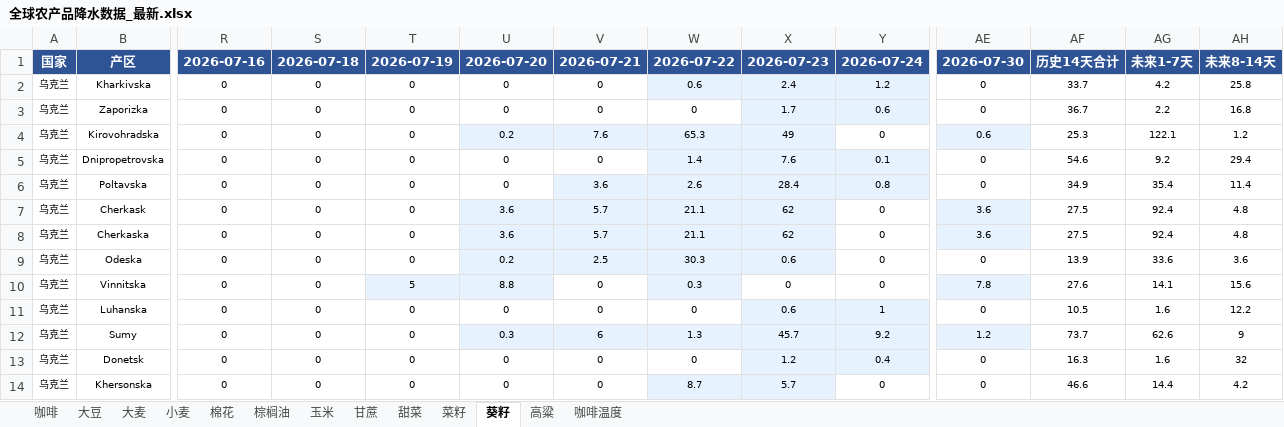
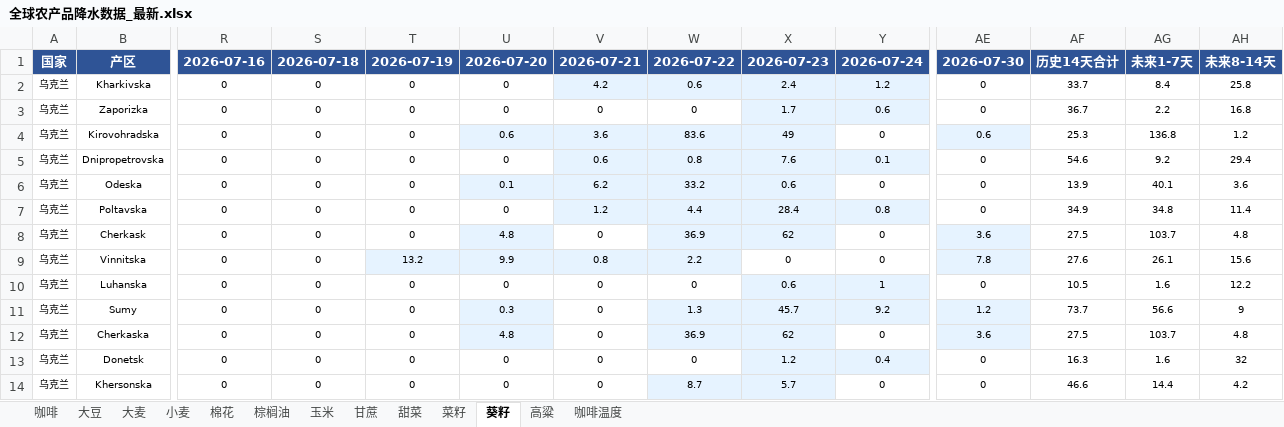
Before and after one commit to 2368846312-oss/ag-weather, an Excel workbook: 全球农产品降水数据_最新.xlsx, sheet 葵籽, drawn as a sheet; only a part is shown, gaps mark what is left out; values as stored, in another font and other column widths than the file's, no borders; removed rows and columns are numbered as before the commit, all else as after; rows hold the shown columns only; the diff covers the shown part only; the diff names each change by its address in the sheet, - before the commit and + after, or states it on an @@ line.

```diff
--- a/全球农产品降水数据_最新.xlsx (sheet 葵籽)
+++ b/全球农产品降水数据_最新.xlsx (sheet 葵籽)
-V2: 0
+V2: 4.2
-V2 fill: none
+V2 fill: #E6F3FF
-AG2: 4.2
+AG2: 8.4
-U4: 0.2
+U4: 0.6
-V4: 7.6
+V4: 3.6
-W4: 65.3
+W4: 83.6
-AG4: 122.1
+AG4: 136.8
-V5: 0
+V5: 0.6
-V5 fill: none
+V5 fill: #E6F3FF
-W5: 1.4
+W5: 0.8
+row 6: 乌克兰 | Odeska | 0 | 0 | 0 | 0.1 | 6.2 | 33.2 | 0.6 | 0 | 0 | 13.9 | 40.1 | 3.6
-V7: 3.6
+V7: 1.2
-W7: 2.6
+W7: 4.4
-AG7: 35.4
+AG7: 34.8
-U8: 3.6
+U8: 4.8
-V8: 5.7
+V8: 0
-V8 fill: #E6F3FF
+V8 fill: none
-W8: 21.1
+W8: 36.9
-AG8: 92.4
+AG8: 103.7
-row 8: 乌克兰 | Cherkaska | 0 | 0 | 0 | 3.6 | 5.7 | 21.1 | 62 | 0 | 3.6 | 27.5 | 92.4 | 4.8
-row 9: 乌克兰 | Odeska | 0 | 0 | 0 | 0.2 | 2.5 | 30.3 | 0.6 | 0 | 0 | 13.9 | 33.6 | 3.6
-T9: 5
+T9: 13.2
-U9: 8.8
+U9: 9.9
-V9: 0
+V9: 0.8
-V9 fill: none
+V9 fill: #E6F3FF
-W9: 0.3
+W9: 2.2
-AG9: 14.1
+AG9: 26.1
-V11: 6
+V11: 0
-V11 fill: #E6F3FF
+V11 fill: none
-AG11: 62.6
+AG11: 56.6
+row 12: 乌克兰 | Cherkaska | 0 | 0 | 0 | 4.8 | 0 | 36.9 | 62 | 0 | 3.6 | 27.5 | 103.7 | 4.8
```
Also changed, not shown: 4 added rows, 4 removed rows, 1 moved row, 33 edited cells and cell formats elsewhere in this sheet, sheet 小麦, sheet 玉米, sheet 菜籽, sheet 大豆, sheet 咖啡温度, sheet 大麦, 6 more sheets, VHI_Data/VHI_最近6周汇总.xlsx.
